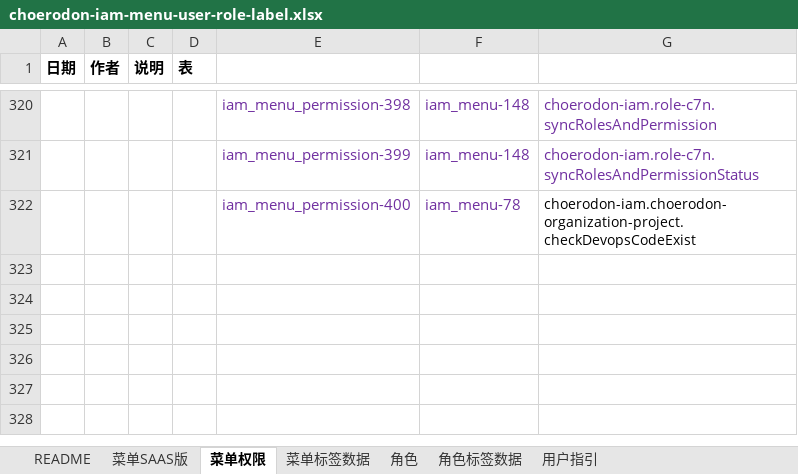
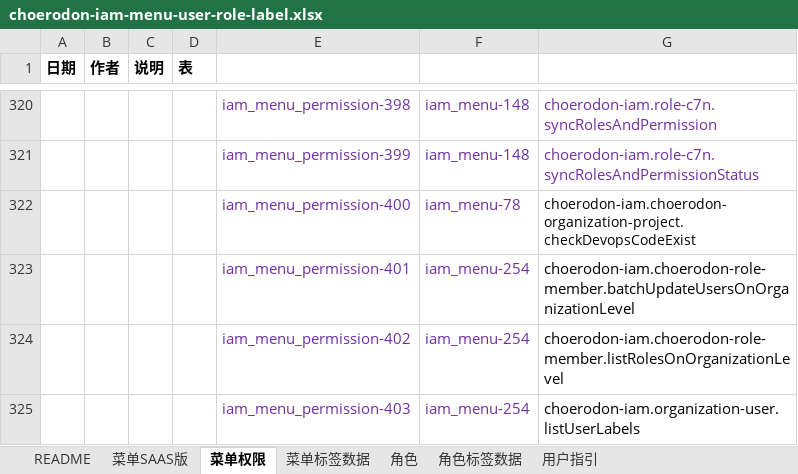
Before and after one commit to open-hand/choerodon-iam, an Excel workbook: src/main/resources/script/db/init-data/hzero_platform/hzero_platform/choerodon-iam-menu-user-role-label.xlsx, sheet 菜单权限, drawn as a sheet; only a part is shown, gaps mark what is left out; values as stored, in another font and other column widths than the file's, no borders; the diff names each change by its address in the sheet, - before the commit and + after, or states it on an @@ line.

```diff
--- a/src/main/resources/script/db/init-data/hzero_platform/hzero_platform/choerodon-iam-menu-user-role-label.xlsx (sheet 菜单权限)
+++ b/src/main/resources/script/db/init-data/hzero_platform/hzero_platform/choerodon-iam-menu-user-role-label.xlsx (sheet 菜单权限)
+row 323:  |  |  |  | iam_menu_permission-401 | iam_menu-254 | choerodon-iam.choerodon-role-member.batchUpdateUsersOnOrganizationLevel
+row 324:  |  |  |  | iam_menu_permission-402 | iam_menu-254 | choerodon-iam.choerodon-role-member.listRolesOnOrganizationLevel
+row 325:  |  |  |  | iam_menu_permission-403 | iam_menu-254 | choerodon-iam.organization-user.listUserLabels
```
Also changed, not shown: sheet 菜单SAAS版, sheet 角色.
